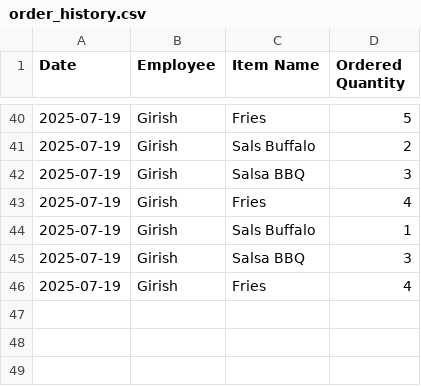
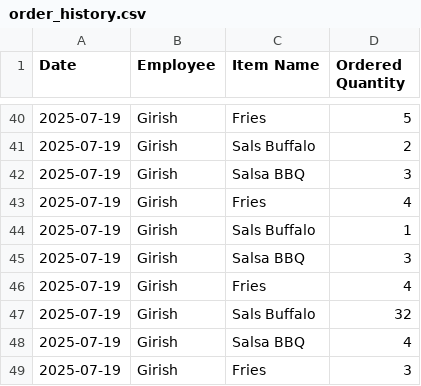
Before and after one commit to zedfauji/Order-Tracker, a CSV file: RestockMateApp/bin/Debug/net8.0-windows/order_history.csv, drawn as a sheet; only a part is shown, gaps mark what is left out; the diff names each change by its address in the sheet, - before the commit and + after, or states it on an @@ line.

```diff
--- a/RestockMateApp/bin/Debug/net8.0-windows/order_history.csv
+++ b/RestockMateApp/bin/Debug/net8.0-windows/order_history.csv
+row 47: 2025-07-19 | Girish | Sals Buffalo | 32
+row 48: 2025-07-19 | Girish | Salsa BBQ | 4
+row 49: 2025-07-19 | Girish | Fries | 3
```
Also changed, not shown: 35 other files.
